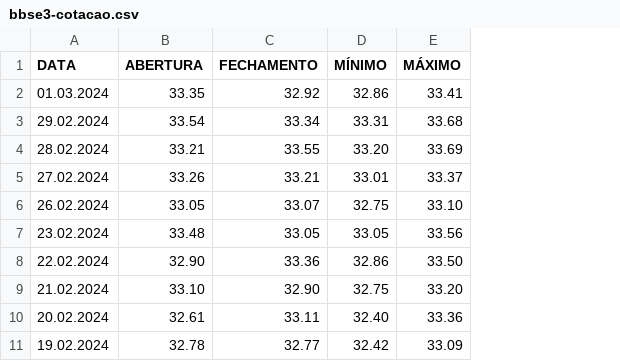
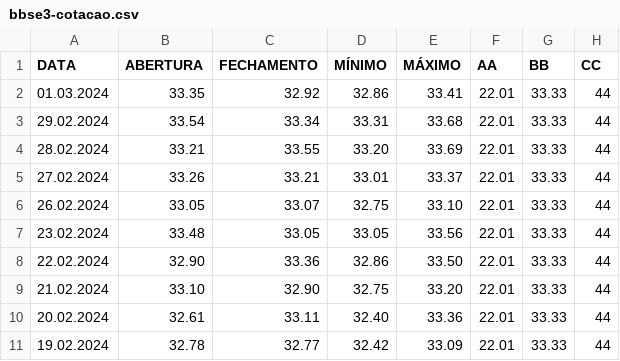
Before and after one commit to brunobarbosagoncalves/artificial-intelligence, a CSV file: sequential/bbse3-cotacao.csv, drawn as a sheet; only a part is shown; the diff names each change by its address in the sheet, - before the commit and + after, or states it on an @@ line.

```diff
--- a/sequential/bbse3-cotacao.csv
+++ b/sequential/bbse3-cotacao.csv
+column F (AA), rows 2-11: all 22.01
+column G (BB), rows 2-11: all 33.33
+column H (CC), rows 2-11: all 44
```
Also changed, not shown: 1 other file.
